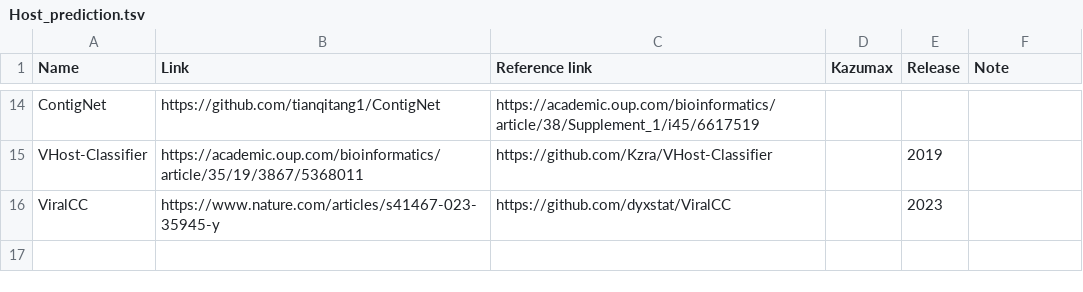
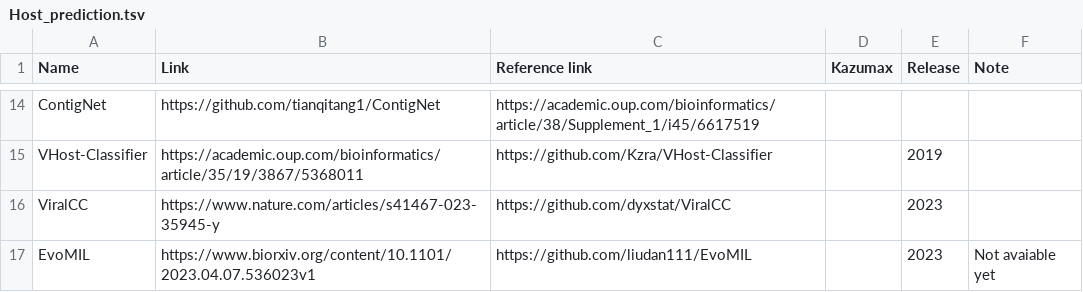
Before and after one commit to Tomikent/Capsid_community, a TSV file: Host_prediction.tsv, drawn as a sheet; only a part is shown, gaps mark what is left out.

Commit message:
Update Host_prediction.tsv

```diff
--- a/Host_prediction.tsv
+++ b/Host_prediction.tsv
@@ -16 +16,2 @@ VHost-Classifier	https://academic.oup.com/bioinformatics/article/35/19/3867/5368
 ViralCC	https://www.nature.com/articles/s41467-023-35945-y	https://github.com/dyxstat/ViralCC		2023	
+EvoMIL	https://www.biorxiv.org/content/10.1101/2023.04.07.536023v1	https://github.com/liudan111/EvoMIL		2023	Not avaiable yet
```
